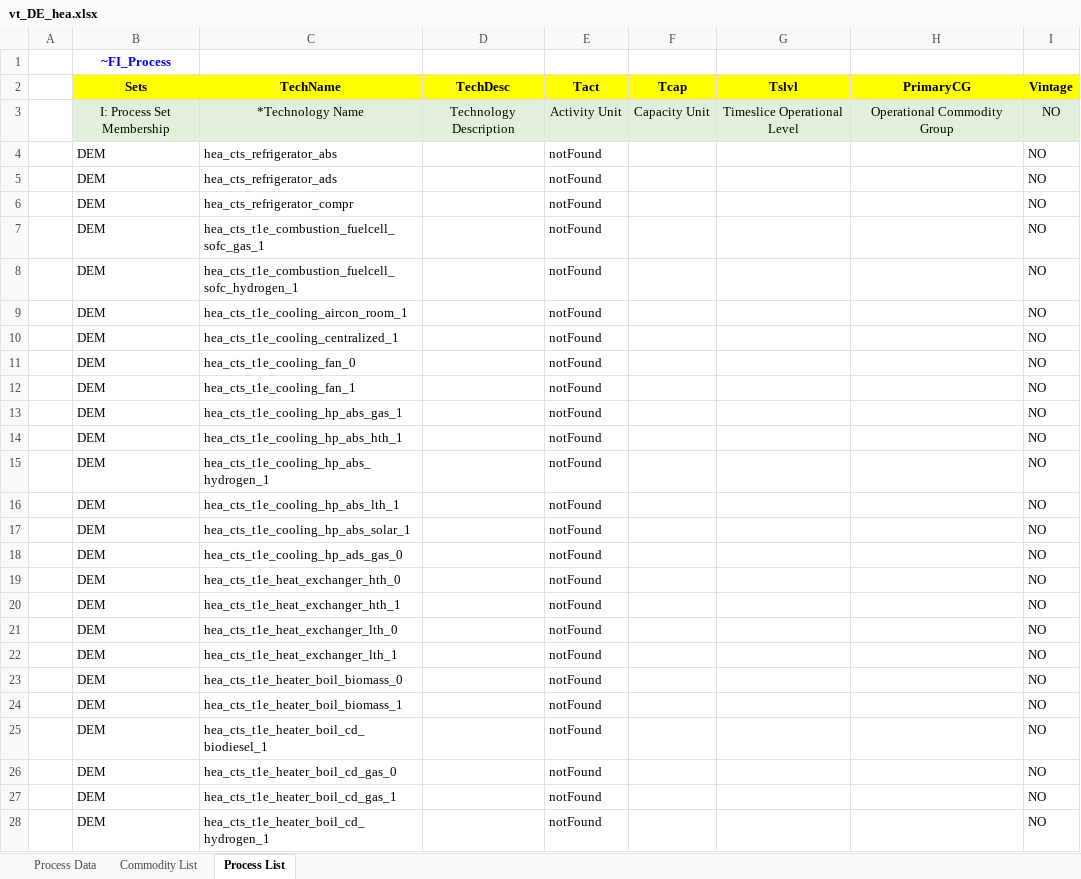
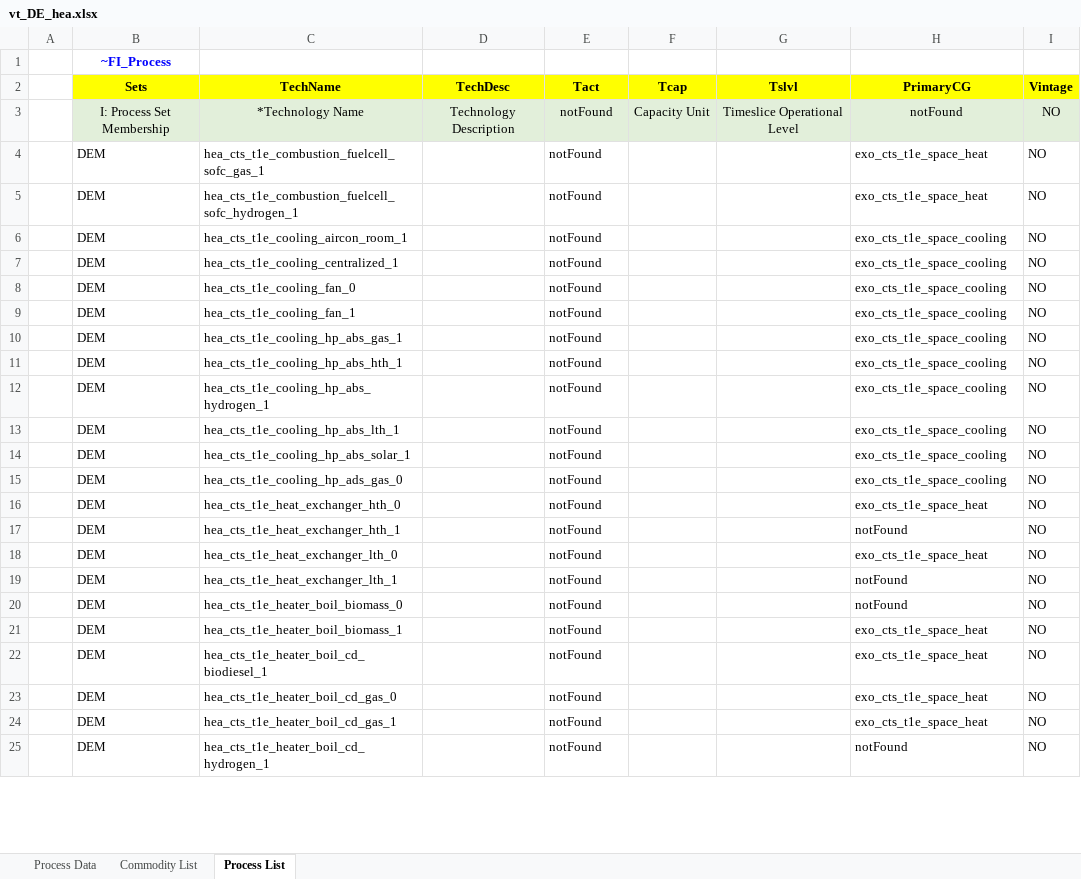
Before and after one commit to sedos-project/data_adapter_times, an Excel workbook: output_data/vt_DE_hea.xlsx, sheet Process List, drawn as a sheet; only a part is shown; values as stored, in another font and other column widths than the file's, no borders; removed rows and columns are numbered as before the commit, all else as after; the diff covers the shown part only; the diff names each change by its address in the sheet, - before the commit and + after, or states it on an @@ line.

Commit message:
heat feature update

```diff
--- a/output_data/vt_DE_hea.xlsx (sheet Process List)
+++ b/output_data/vt_DE_hea.xlsx (sheet Process List)
-E3 (Tact): Activity Unit
+E3 (Tact): notFound
-H3 (PrimaryCG): Operational Commodity Group
+H3 (PrimaryCG): notFound
-row 4:  | DEM | hea_cts_refrigerator_abs |  | notFound |  |  |  | NO
-row 5:  | DEM | hea_cts_refrigerator_ads |  | notFound |  |  |  | NO
-row 6:  | DEM | hea_cts_refrigerator_compr |  | notFound |  |  |  | NO
-H4:H5 (PrimaryCG): (empty)
+H4:H5 (PrimaryCG): exo_cts_t1e_space_heat
-H6:H15 (PrimaryCG): (empty)
+H6:H15 (PrimaryCG): exo_cts_t1e_space_cooling
-H16 (PrimaryCG): (empty)
+H16 (PrimaryCG): exo_cts_t1e_space_heat
-H17 (PrimaryCG): (empty)
+H17 (PrimaryCG): notFound
-H18 (PrimaryCG): (empty)
+H18 (PrimaryCG): exo_cts_t1e_space_heat
-H19:H20 (PrimaryCG): (empty)
+H19:H20 (PrimaryCG): notFound
-H21:H24 (PrimaryCG): (empty)
+H21:H24 (PrimaryCG): exo_cts_t1e_space_heat
-H25 (PrimaryCG): (empty)
+H25 (PrimaryCG): notFound
```
Also changed, not shown: 635 edited cells elsewhere in this sheet, sheet Process Data, sheet Commodity List, config_data/SysSettings.xlsx, input_data/Modellstruktur.xlsx, 6 other files.
